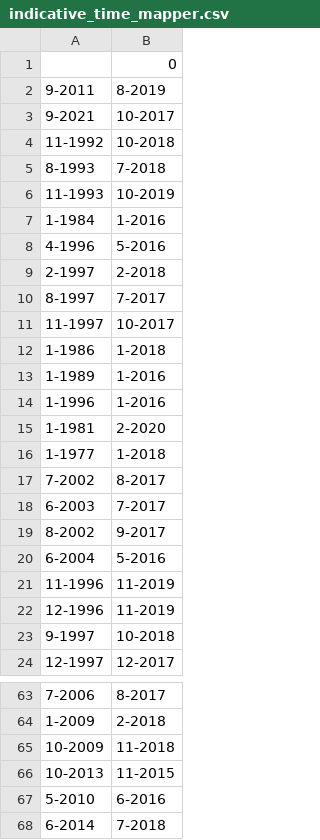
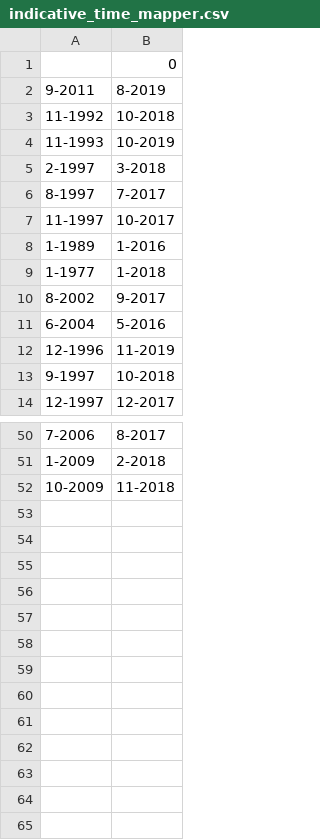
Before and after one commit to Komanawa-Solutions-Ltd/Z22031HAW_hawea-model, a CSV file: targets_and_sensitive_sites/processed_data/indicative_time_mapper.csv, drawn as a sheet; only a part is shown, gaps mark what is left out; the diff covers the shown part only.

```diff
--- a/targets_and_sensitive_sites/processed_data/indicative_time_mapper.csv
+++ b/targets_and_sensitive_sites/processed_data/indicative_time_mapper.csv
@@ -2,21 +2,11 @@
 9-2011,8-2019
-9-2021,10-2017
 11-1992,10-2018
-8-1993,7-2018
 11-1993,10-2019
-1-1984,1-2016
-4-1996,5-2016
-2-1997,2-2018
+2-1997,3-2018
 8-1997,7-2017
 11-1997,10-2017
-1-1986,1-2018
 1-1989,1-2016
-1-1996,1-2016
-1-1981,2-2020
 1-1977,1-2018
-7-2002,8-2017
-6-2003,7-2017
 8-2002,9-2017
 6-2004,5-2016
-11-1996,11-2019
 12-1996,11-2019
@@ -65,4 +52 @@
 10-2009,11-2018
-10-2013,11-2015
-5-2010,6-2016
-6-2014,7-2018
```
Also changed, not shown: 6 removed rows and 1 moved row elsewhere in this file, model_build/processed_input_data/race_loc_data.csv, 13 other files.
